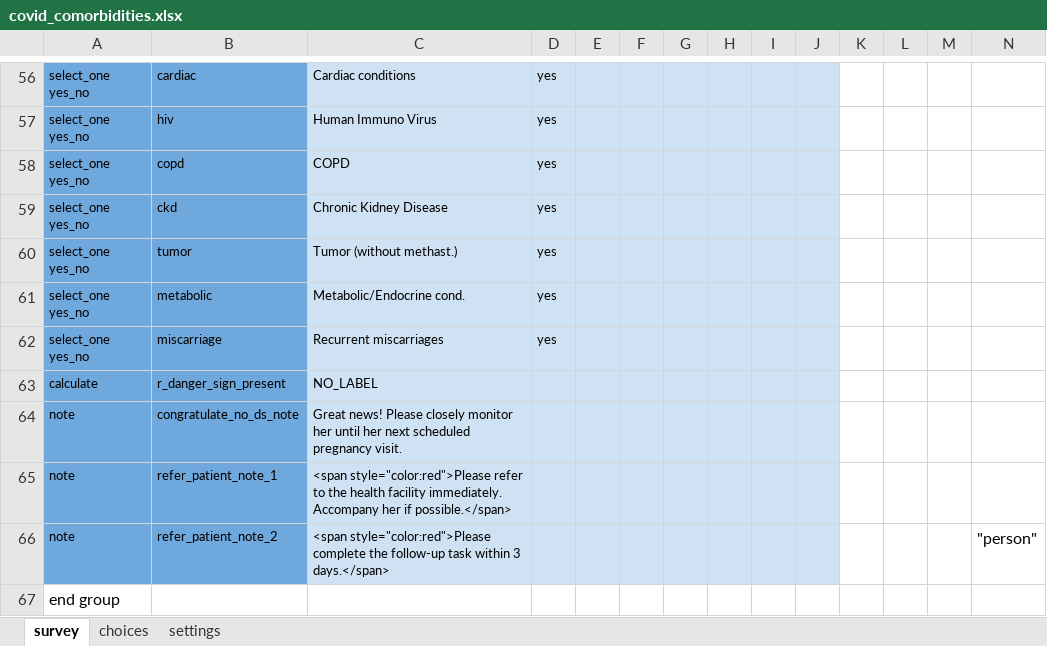
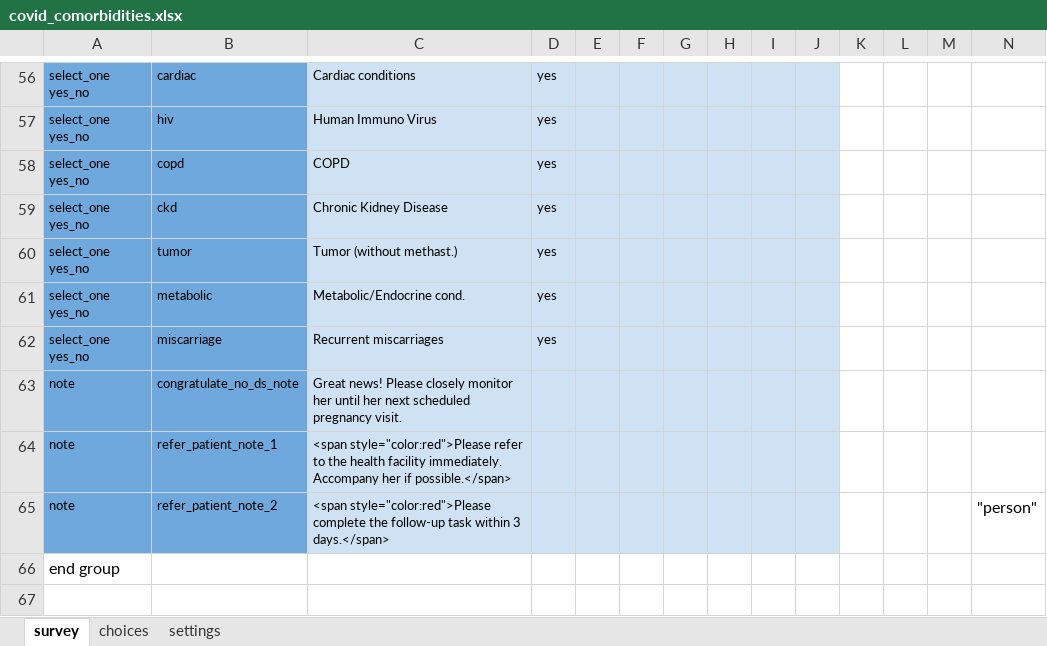
Before and after one commit to ronna/cht-lgh, an Excel workbook: forms/app/covid_comorbidities.xlsx, sheet survey, drawn as a sheet; only a part is shown, gaps mark what is left out; values as stored, in another font and other column widths than the file's, no borders; rows hold the shown columns only; the diff names each change by its address in the sheet, - before the commit and + after, or states it on an @@ line.

Commit message:
Update covid_comorbidities.xlsx

```diff
--- a/forms/app/covid_comorbidities.xlsx (sheet survey)
+++ b/forms/app/covid_comorbidities.xlsx (sheet survey)
-row 63: calculate | r_danger_sign_present | NO_LABEL
```
Also changed, not shown: sheet settings.
